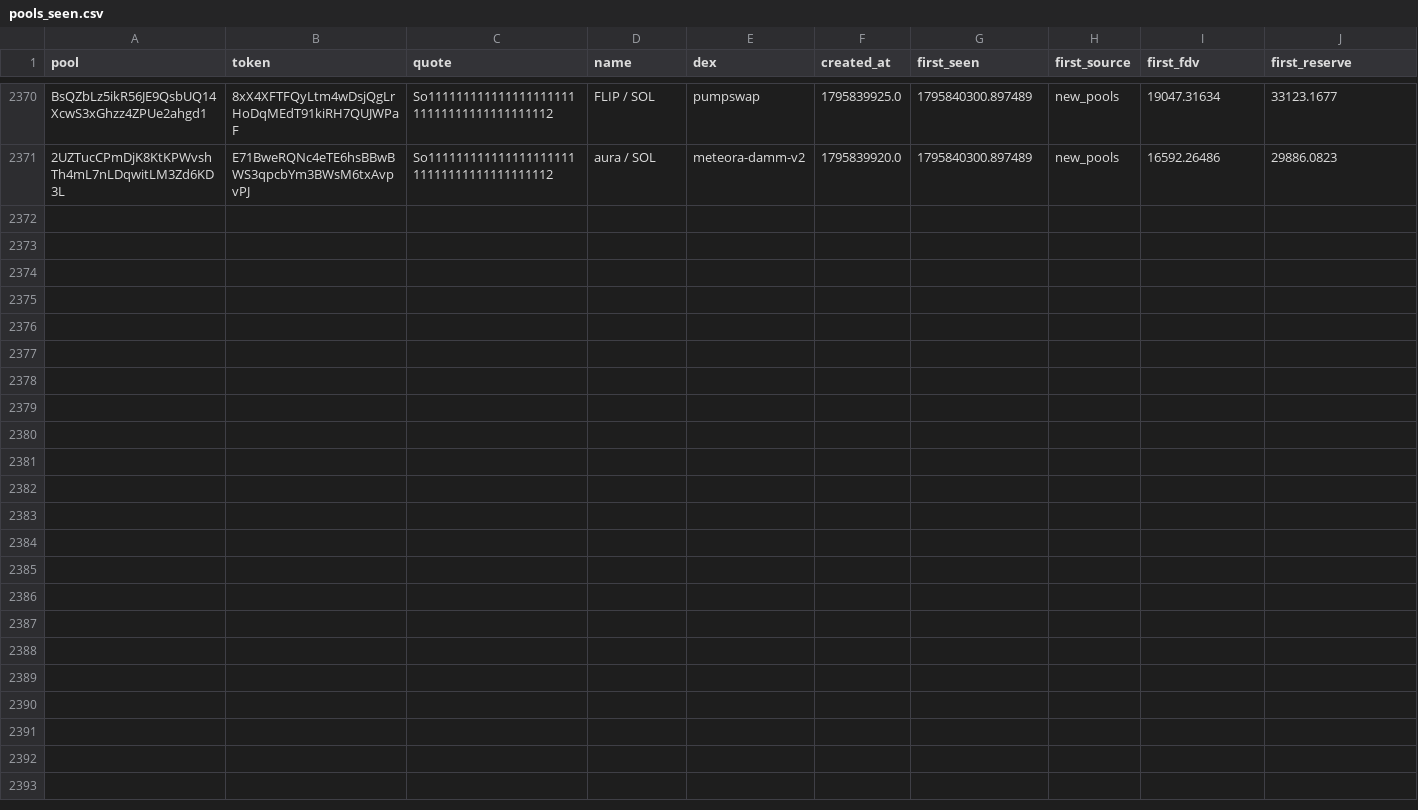
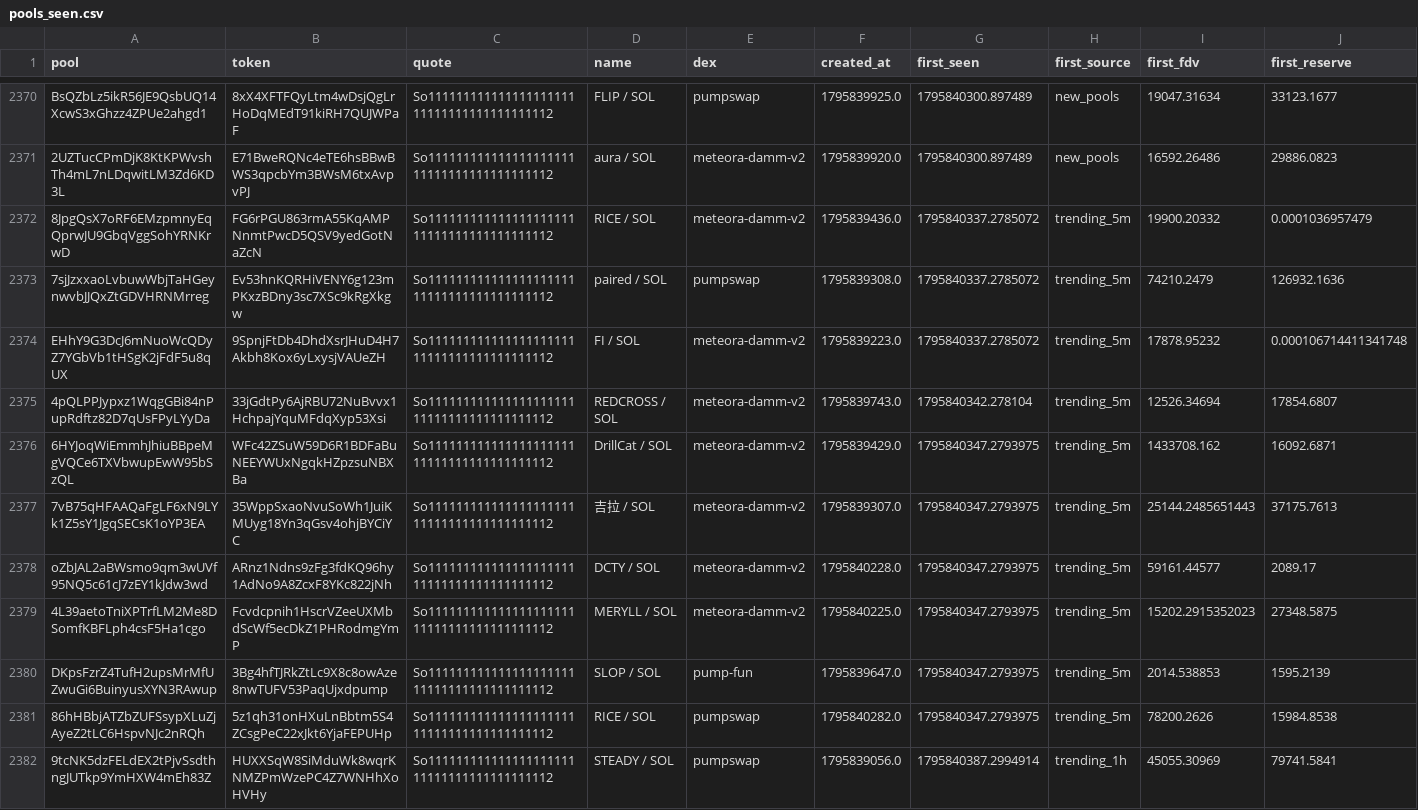
Before and after one commit to davidbobholz-stack/young-coin-collector., a CSV file: shards/2026-11-28/pools_seen.csv, drawn as a sheet; only a part is shown, gaps mark what is left out; rows hold the shown columns only; the diff names each change by its address in the sheet, - before the commit and + after, or states it on an @@ line.

```diff
--- a/shards/2026-11-28/pools_seen.csv
+++ b/shards/2026-11-28/pools_seen.csv
+row 2372: 8JpgQsX7oRF6EMzpmnyEqQprwJU9GbqVggSohYRNKrwD | FG6rPGU863rmA55KqAMPNnmtPwcD5QSV9yedGotNaZcN | So11111111111111111111111111111111111111112 | RICE / SOL | meteora-damm-v2 | 1795839436.0 | 1795840337.2785072 | trending_5m | 19900.20332 | 0.0001036957479
+row 2373: 7sjJzxxaoLvbuwWbjTaHGeynwvbJJQxZtGDVHRNMrreg | Ev53hnKQRHiVENY6g123mPKxzBDny3sc7XSc9kRgXkgw | So11111111111111111111111111111111111111112 | paired / SOL | pumpswap | 1795839308.0 | 1795840337.2785072 | trending_5m | 74210.2479 | 126932.1636
+row 2374: EHhY9G3DcJ6mNuoWcQDyZ7YGbVb1tHSgK2jFdF5u8qUX | 9SpnjFtDb4DhdXsrJHuD4H7Akbh8Kox6yLxysjVAUeZH | So11111111111111111111111111111111111111112 | FI / SOL | meteora-damm-v2 | 1795839223.0 | 1795840337.2785072 | trending_5m | 17878.95232 | 0.000106714411341748
+row 2375: 4pQLPPJypxz1WqgGBi84nPupRdftz82D7qUsFPyLYyDa | 33jGdtPy6AjRBU72NuBvvx1HchpajYquMFdqXyp53Xsi | So11111111111111111111111111111111111111112 | REDCROSS / SOL | meteora-damm-v2 | 1795839743.0 | 1795840342.278104 | trending_5m | 12526.34694 | 17854.6807
+row 2376: 6HYJoqWiEmmhJhiuBBpeMgVQCe6TXVbwupEwW95bSzQL | WFc42ZSuW59D6R1BDFaBuNEEYWUxNgqkHZpzsuNBXBa | So11111111111111111111111111111111111111112 | DrillCat / SOL | meteora-damm-v2 | 1795839429.0 | 1795840347.2793975 | trending_5m | 1433708.162 | 16092.6871
+row 2377: 7vB75qHFAAQaFgLF6xN9LYk1Z5sY1JgqSECsK1oYP3EA | 35WppSxaoNvuSoWh1JuiKMUyg18Yn3qGsv4ohjBYCiYC | So11111111111111111111111111111111111111112 | 吉拉 / SOL | meteora-damm-v2 | 1795839307.0 | 1795840347.2793975 | trending_5m | 25144.2485651443 | 37175.7613
+row 2378: oZbJAL2aBWsmo9qm3wUVf95NQ5c61cJ7zEY1kJdw3wd | ARnz1Ndns9zFg3fdKQ96hy1AdNo9A8ZcxF8YKc822jNh | So11111111111111111111111111111111111111112 | DCTY / SOL | meteora-damm-v2 | 1795840228.0 | 1795840347.2793975 | trending_5m | 59161.44577 | 2089.17
+row 2379: 4L39aetoTniXPTrfLM2Me8DSomfKBFLph4csF5Ha1cgo | Fcvdcpnih1HscrVZeeUXMbdScWf5ecDkZ1PHRodmgYmP | So11111111111111111111111111111111111111112 | MERYLL / SOL | meteora-damm-v2 | 1795840225.0 | 1795840347.2793975 | trending_5m | 15202.2915352023 | 27348.5875
+row 2380: DKpsFzrZ4TufH2upsMrMfUZwuGi6BuinyusXYN3RAwup | 3Bg4hfTJRkZtLc9X8c8owAze8nwTUFV53PaqUjxdpump | So11111111111111111111111111111111111111112 | SLOP / SOL | pump-fun | 1795839647.0 | 1795840347.2793975 | trending_5m | 2014.538853 | 1595.2139
+row 2381: 86hHBbjATZbZUFSsypXLuZjAyeZ2tLC6HspvNJc2nRQh | 5z1qh31onHXuLnBbtm5S4ZCsgPeC22xJkt6YjaFEPUHp | So11111111111111111111111111111111111111112 | RICE / SOL | pumpswap | 1795840282.0 | 1795840347.2793975 | trending_5m | 78200.2626 | 15984.8538
+row 2382: 9tcNK5dzFELdEX2tPjvSsdthngJUTkp9YmHXW4mEh83Z | HUXXSqW8SiMduWk8wqrKNMZPmWzePC4Z7WNHhXoHVHy | So11111111111111111111111111111111111111112 | STEADY / SOL | pumpswap | 1795839056.0 | 1795840387.2994914 | trending_1h | 45055.30969 | 79741.5841
```
Also changed, not shown: 9 other files.
